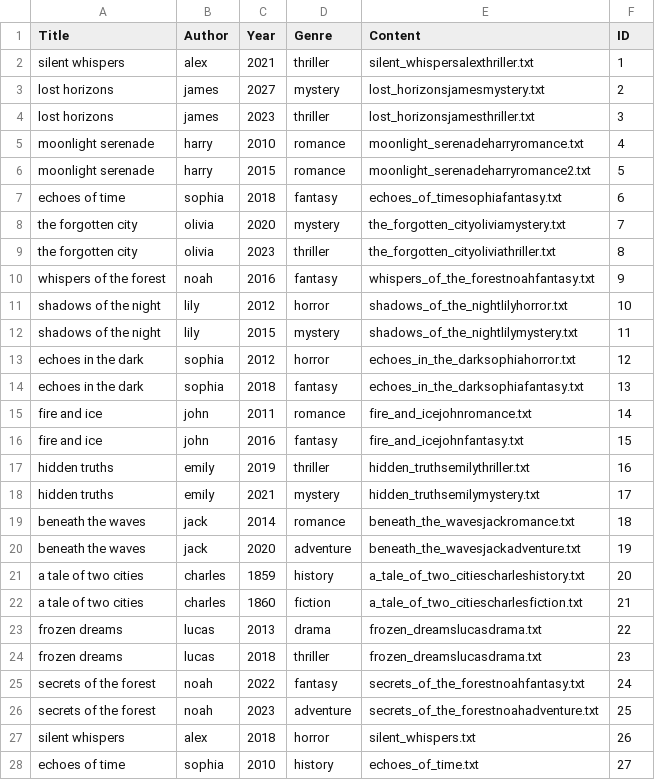
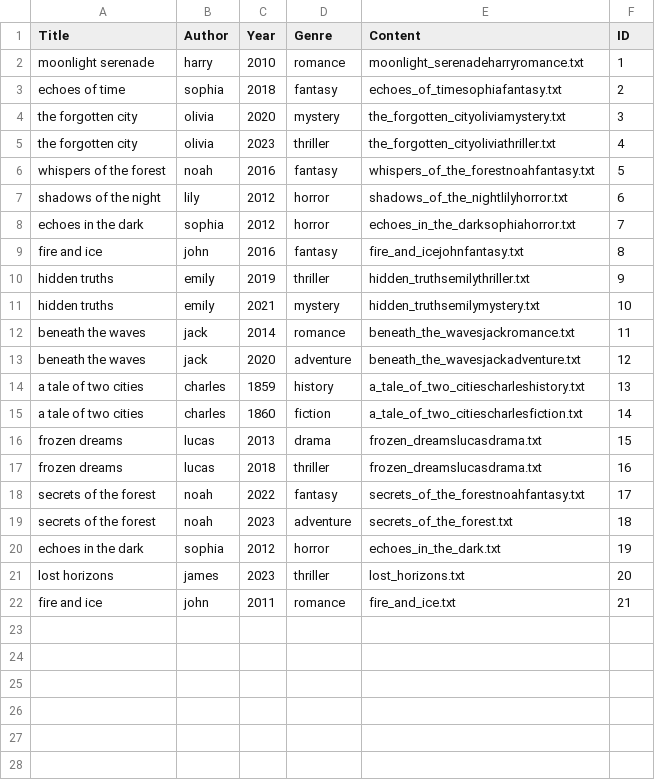
Before and after one commit to OmarBenadada/thelibrary, a CSV file: thelibraryy.csv, drawn as a sheet.

```diff
--- a/thelibraryy.csv
+++ b/thelibraryy.csv
@@ -1,28 +1,22 @@
 Title,Author,Year,Genre,Content,ID
-silent whispers,alex,2021,thriller,silent_whispersalexthriller.txt,1
-lost horizons,james,2027,mystery,lost_horizonsjamesmystery.txt,2
-lost horizons,james,2023,thriller,lost_horizonsjamesthriller.txt,3
-moonlight serenade,harry,2010,romance,moonlight_serenadeharryromance.txt,4
-moonlight serenade,harry,2015,romance,moonlight_serenadeharryromance2.txt,5
-echoes of time,sophia,2018,fantasy,echoes_of_timesophiafantasy.txt,6
-the forgotten city,olivia,2020,mystery,the_forgotten_cityoliviamystery.txt,7
-the forgotten city,olivia,2023,thriller,the_forgotten_cityoliviathriller.txt,8
-whispers of the forest,noah,2016,fantasy,whispers_of_the_forestnoahfantasy.txt,9
-shadows of the night,lily,2012,horror,shadows_of_the_nightlilyhorror.txt,10
-shadows of the night,lily,2015,mystery,shadows_of_the_nightlilymystery.txt,11
-echoes in the dark,sophia,2012,horror,echoes_in_the_darksophiahorror.txt,12
-echoes in the dark,sophia,2018,fantasy,echoes_in_the_darksophiafantasy.txt,13
-fire and ice,john,2011,romance,fire_and_icejohnromance.txt,14
-fire and ice,john,2016,fantasy,fire_and_icejohnfantasy.txt,15
-hidden truths,emily,2019,thriller,hidden_truthsemilythriller.txt,16
-hidden truths,emily,2021,mystery,hidden_truthsemilymystery.txt,17
-beneath the waves,jack,2014,romance,beneath_the_wavesjackromance.txt,18
-beneath the waves,jack,2020,adventure,beneath_the_wavesjackadventure.txt,19
-a tale of two cities,charles,1859,history,a_tale_of_two_citiescharleshistory.txt,20
-a tale of two cities,charles,1860,fiction,a_tale_of_two_citiescharlesfiction.txt,21
-frozen dreams,lucas,2013,drama,frozen_dreamslucasdrama.txt,22
-frozen dreams,lucas,2018,thriller,frozen_dreamslucasdrama.txt,23
-secrets of the forest,noah,2022,fantasy,secrets_of_the_forestnoahfantasy.txt,24
-secrets of the forest,noah,2023,adventure,secrets_of_the_forestnoahadventure.txt,25
-silent whispers,alex,2018,horror,silent_whispers.txt,26
-echoes of time,sophia,2010,history,echoes_of_time.txt,27
+moonlight serenade,harry,2010,romance,moonlight_serenadeharryromance.txt,1
+echoes of time,sophia,2018,fantasy,echoes_of_timesophiafantasy.txt,2
+the forgotten city,olivia,2020,mystery,the_forgotten_cityoliviamystery.txt,3
+the forgotten city,olivia,2023,thriller,the_forgotten_cityoliviathriller.txt,4
+whispers of the forest,noah,2016,fantasy,whispers_of_the_forestnoahfantasy.txt,5
+shadows of the night,lily,2012,horror,shadows_of_the_nightlilyhorror.txt,6
+echoes in the dark,sophia,2012,horror,echoes_in_the_darksophiahorror.txt,7
+fire and ice,john,2016,fantasy,fire_and_icejohnfantasy.txt,8
+hidden truths,emily,2019,thriller,hidden_truthsemilythriller.txt,9
+hidden truths,emily,2021,mystery,hidden_truthsemilymystery.txt,10
+beneath the waves,jack,2014,romance,beneath_the_wavesjackromance.txt,11
+beneath the waves,jack,2020,adventure,beneath_the_wavesjackadventure.txt,12
+a tale of two cities,charles,1859,history,a_tale_of_two_citiescharleshistory.txt,13
+a tale of two cities,charles,1860,fiction,a_tale_of_two_citiescharlesfiction.txt,14
+frozen dreams,lucas,2013,drama,frozen_dreamslucasdrama.txt,15
+frozen dreams,lucas,2018,thriller,frozen_dreamslucasdrama.txt,16
+secrets of the forest,noah,2022,fantasy,secrets_of_the_forestnoahfantasy.txt,17
+secrets of the forest,noah,2023,adventure,secrets_of_the_forest.txt,18
+echoes in the dark,sophia,2012,horror,echoes_in_the_dark.txt,19
+lost horizons,james,2023,thriller,lost_horizons.txt,20
+fire and ice,john,2011,romance,fire_and_ice.txt,21
```
Also changed, not shown: 4 other files.
